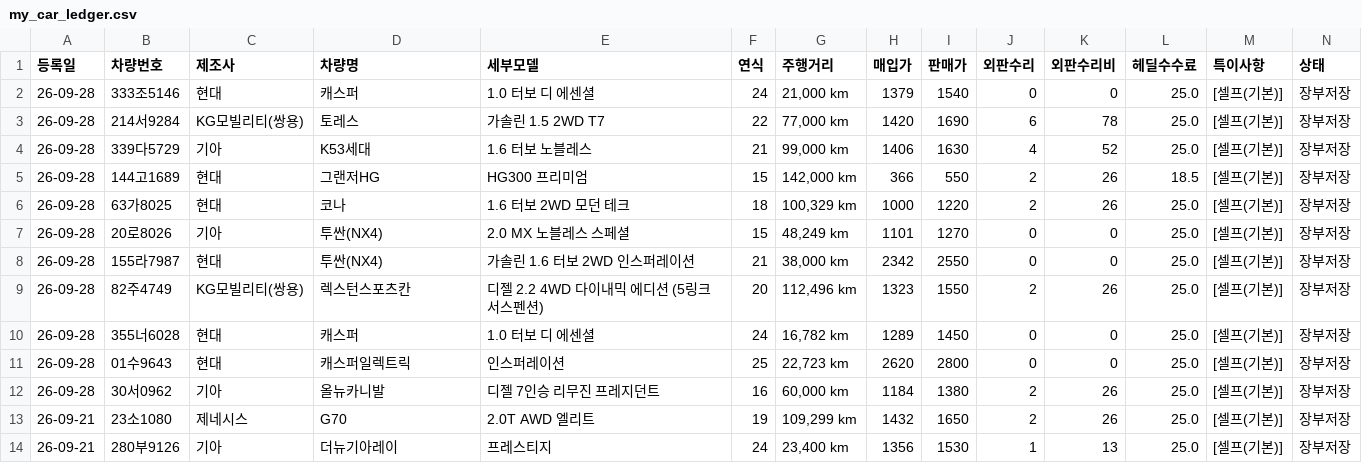
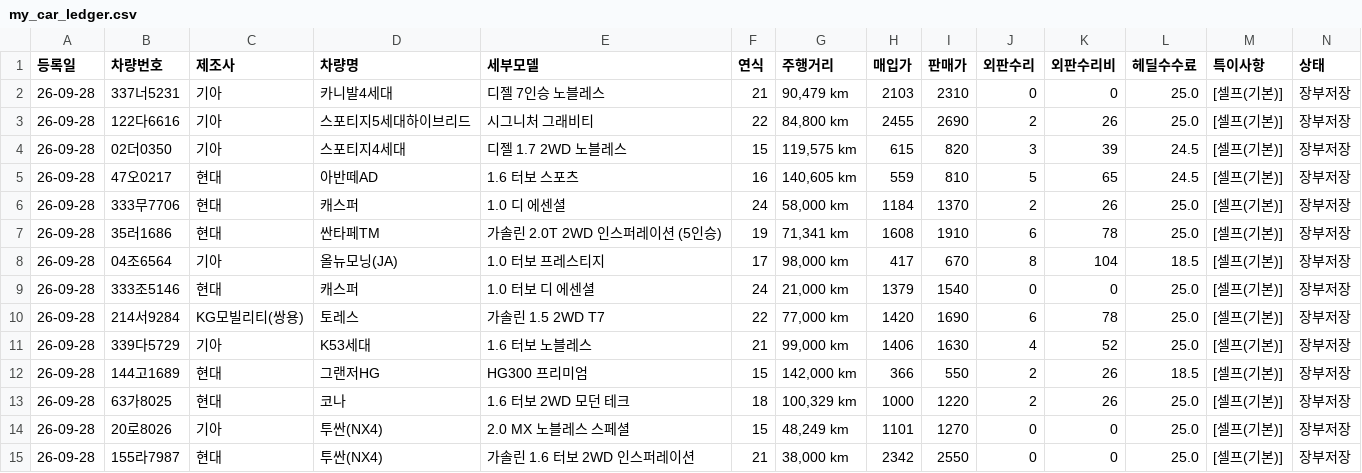
Before and after one commit to car6154/-, a CSV file: my_car_ledger.csv, drawn as a sheet; only a part is shown; the shorter side is filled out with more unchanged rows.

```diff
--- a/my_car_ledger.csv
+++ b/my_car_ledger.csv
@@ -1,2 +1,9 @@
 등록일,차량번호,제조사,차량명,세부모델,연식,주행거리,매입가,판매가,외판수리,외판수리비,헤딜수수료,특이사항,상태
+26-09-28,337너5231,기아,카니발4세대,디젤 7인승 노블레스,21,"90,479 km",2103,2310,0,0,25.0,[셀프(기본)] ,장부저장
+26-09-28,122다6616,기아,스포티지5세대하이브리드,시그니처 그래비티,22,"84,800 km",2455,2690,2,26,25.0,[셀프(기본)] ,장부저장
+26-09-28,02더0350,기아,스포티지4세대,디젤 1.7 2WD 노블레스,15,"119,575 km",615,820,3,39,24.5,[셀프(기본)] ,장부저장
+26-09-28,47오0217,현대,아반떼AD,1.6 터보 스포츠,16,"140,605 km",559,810,5,65,24.5,[셀프(기본)] ,장부저장
+26-09-28,333무7706,현대,캐스퍼,1.0 디 에센셜,24,"58,000 km",1184,1370,2,26,25.0,[셀프(기본)] ,장부저장
+26-09-28,35러1686,현대,싼타페TM,가솔린 2.0T 2WD 인스퍼레이션 (5인승),19,"71,341 km",1608,1910,6,78,25.0,[셀프(기본)] ,장부저장
+26-09-28,04조6564,기아,올뉴모닝(JA),1.0 터보 프레스티지,17,"98,000 km",417,670,8,104,18.5,[셀프(기본)] ,장부저장
 26-09-28,333조5146,현대,캐스퍼,1.0 터보 디 에센셜,24,"21,000 km",1379,1540,0,0,25.0,[셀프(기본)] ,장부저장
```
Also changed, not shown: 5 other files.
